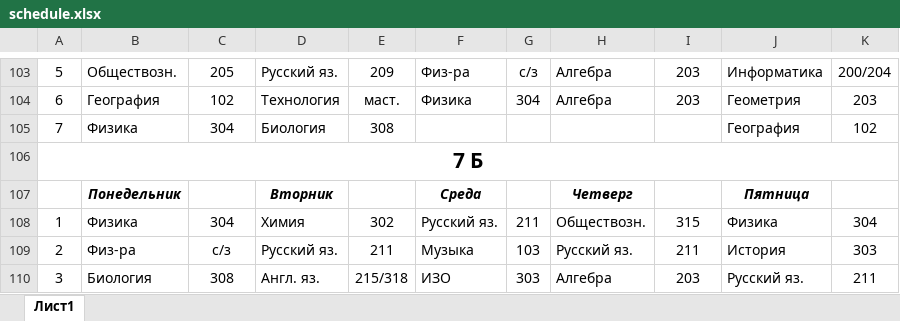
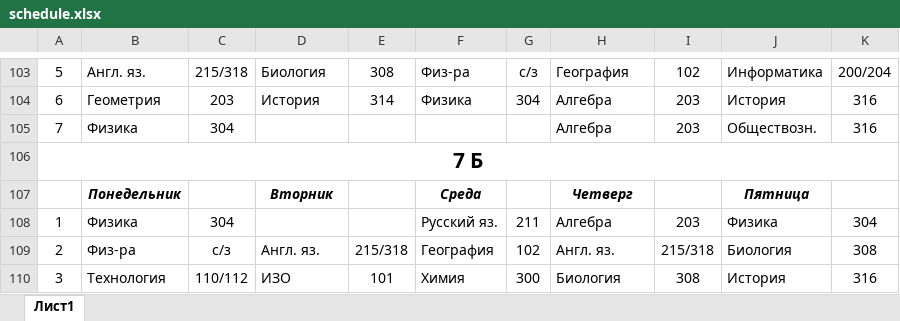
Before and after one commit to Rina232/WEB_project, an Excel workbook: static/documents/schedule.xlsx, sheet Лист1, drawn as a sheet; only a part is shown, gaps mark what is left out; values as stored, in another font and other column widths than the file's, no borders; removed rows and columns are numbered as before the commit, all else as after; the diff covers the shown part only; the diff names each change by its address in the sheet, - before the commit and + after, or states it on an @@ line.

```diff
--- a/static/documents/schedule.xlsx (sheet Лист1)
+++ b/static/documents/schedule.xlsx (sheet Лист1)
-B103: Обществозн.
+B103: Англ. яз.
-C103: 205
+C103: 215/318
-D103: Русский яз.
+D103: Биология
-E103: 209
+E103: 308
-H103: Алгебра
+H103: География
-I103: 203
+I103: 102
-B104: География
+B104: Геометрия
-C104: 102
+C104: 203
-D104: Технология
+D104: История
-E104: маст.
+E104: 314
-J104: Геометрия
+J104: История
-K104: 203
+K104: 316
-D105: Биология
+D105: (empty)
-E105: 308
+E105: (empty)
-H105: (empty)
+H105: Алгебра
-I105: (empty)
+I105: 203
-J105: География
+J105: Обществозн.
-K105: 102
+K105: 316
-D108: Химия
+D108: (empty)
-E108: 302
+E108: (empty)
-H108: Обществозн.
+H108: Алгебра
-I108: 315
+I108: 203
-D109: Русский яз.
+D109: Англ. яз.
-E109: 211
+E109: 215/318
-F109: Музыка
+F109: География
-G109: 103
+G109: 102
-H109: Русский яз.
+H109: Англ. яз.
-I109: 211
+I109: 215/318
-J109: История
+J109: Биология
-K109: 303
+K109: 308
-row 110: 3 | Биология | 308 | Англ. яз. | 215/318 | ИЗО | 303 | Алгебра | 203 | Русский яз. | 211
+row 110: 3 | Технология | 110/112 | ИЗО | 101 | Химия | 300 | Биология | 308 | История | 316
```
Also changed, not shown: 54 added rows, 54 removed rows and 402 edited cells elsewhere in this sheet, 24 other files.
